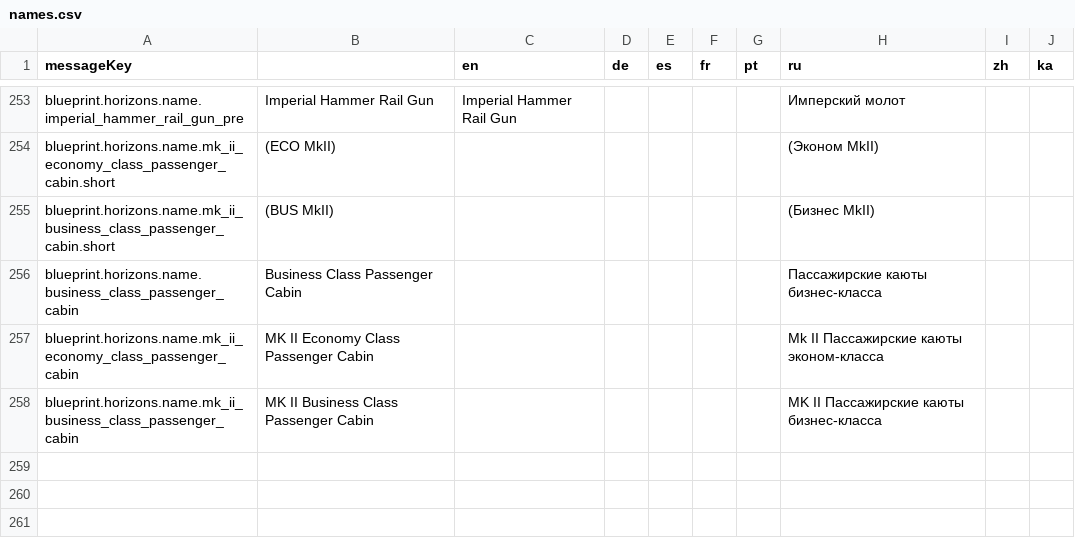
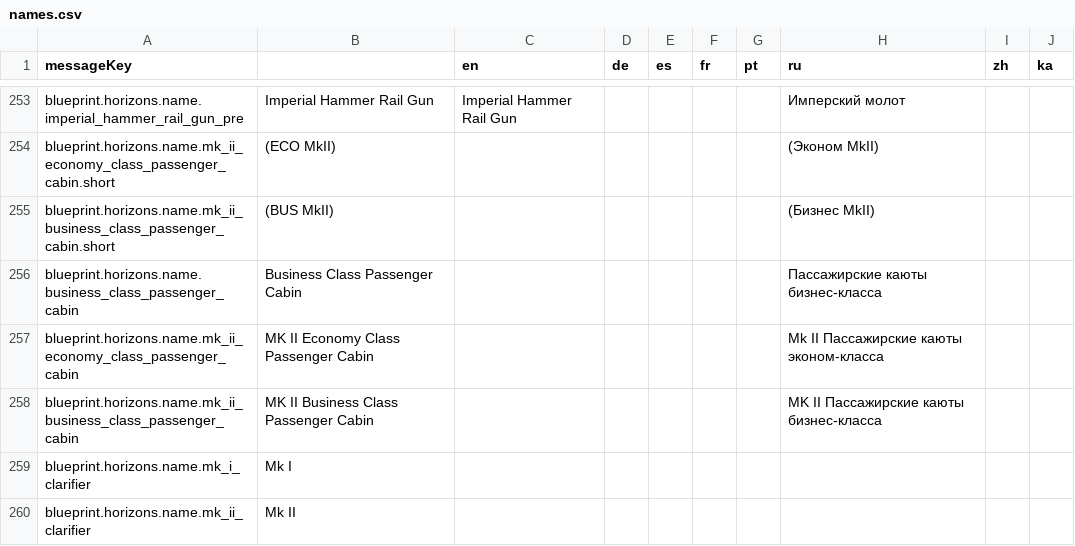
Before and after one commit to jixxed/ed-odyssey-materials-helper, a CSV file: application/src/main/resources/locale/blueprint/horizons/names.csv, drawn as a sheet; only a part is shown, gaps mark what is left out.

Commit message:
new slot name logic (WIP) new ship specs

```diff
--- a/application/src/main/resources/locale/blueprint/horizons/names.csv
+++ b/application/src/main/resources/locale/blueprint/horizons/names.csv
@@ -258 +258,3 @@
 "blueprint.horizons.name.mk_ii_business_class_passenger_cabin","MK II Business Class Passenger Cabin","","","","","","MK II Пассажирские каюты бизнес-класса","",""
+"blueprint.horizons.name.mk_i_clarifier","Mk I","","","","","","","",""
+"blueprint.horizons.name.mk_ii_clarifier","Mk II","","","","","","","",""
```
Also changed, not shown: 16 other files.
